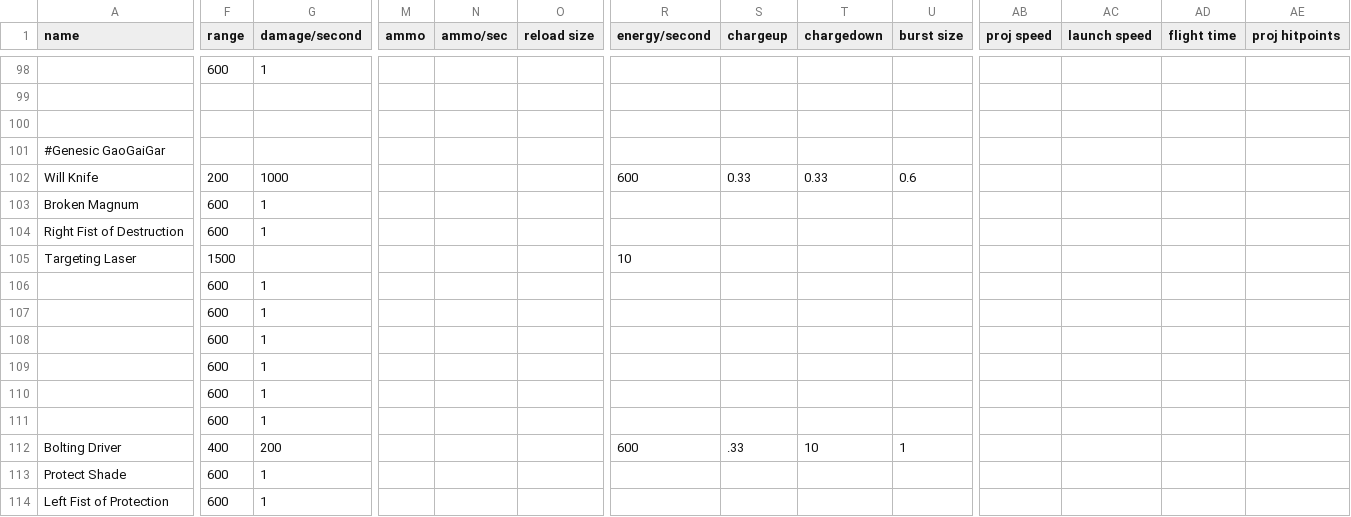
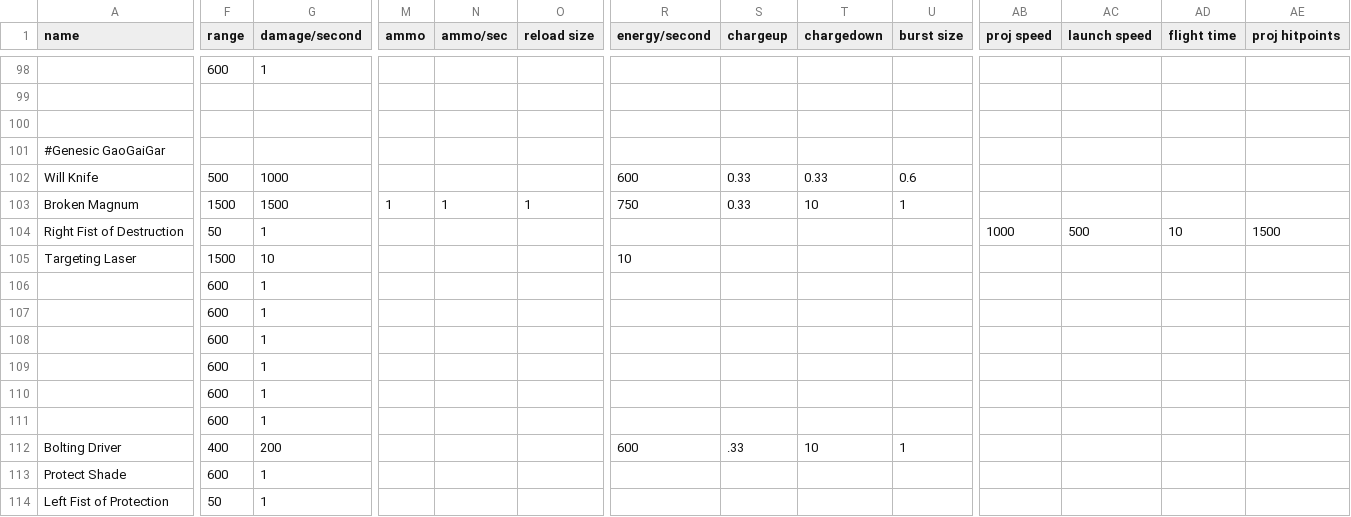
Before and after one commit to OmegaCore7/AEG, a CSV file: data/weapons/weapon_data.csv, drawn as a sheet; only a part is shown, gaps mark what is left out; the diff covers the shown part only; the diff names each change by its address in the sheet, - before the commit and + after, or states it on an @@ line.

```diff
--- a/data/weapons/weapon_data.csv
+++ b/data/weapons/weapon_data.csv
-F102 (range): 200
+F102 (range): 500
-F103 (range): 600
+F103 (range): 1500
-G103 (damage/second): 1
+G103 (damage/second): 1500
-M103 (ammo): (empty)
+M103 (ammo): 1
-N103 (ammo/sec): (empty)
+N103 (ammo/sec): 1
-O103 (reload size): (empty)
+O103 (reload size): 1
-R103 (energy/second): (empty)
+R103 (energy/second): 750
-S103 (chargeup): (empty)
+S103 (chargeup): 0.33
-T103 (chargedown): (empty)
+T103 (chargedown): 10
-U103 (burst size): (empty)
+U103 (burst size): 1
-F104 (range): 600
+F104 (range): 50
-AB104 (proj speed): (empty)
+AB104 (proj speed): 1000
-AC104 (launch speed): (empty)
+AC104 (launch speed): 500
-AD104 (flight time): (empty)
+AD104 (flight time): 10
-AE104 (proj hitpoints): (empty)
+AE104 (proj hitpoints): 1500
-G105 (damage/second): (empty)
+G105 (damage/second): 10
-F114 (range): 600
+F114 (range): 50
```
Also changed, not shown: 1 edited cell elsewhere in this file, 16 other files.
